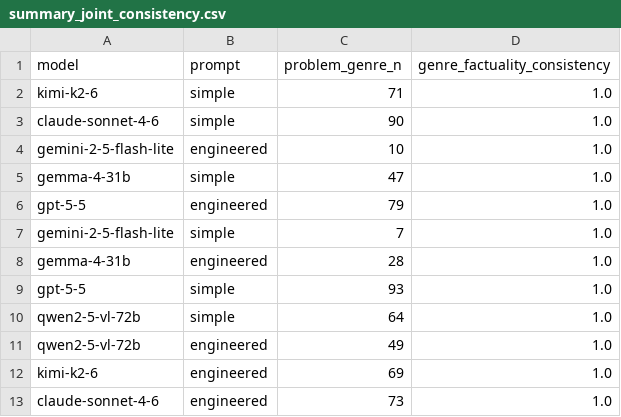
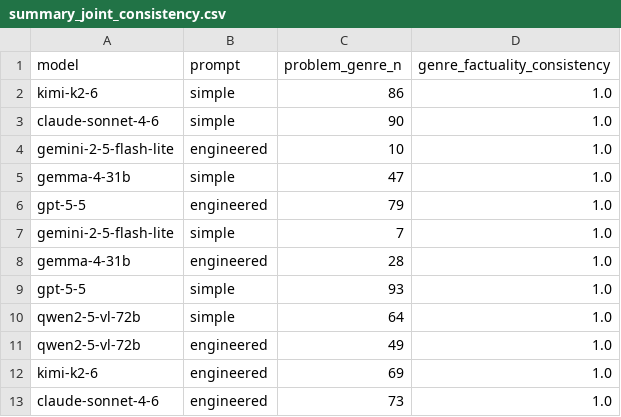
Before and after one commit to ahmertabassum4/media-scope, a CSV file: mixed_results_joint/summary_joint_consistency.csv, drawn as a sheet.

```diff
--- a/mixed_results_joint/summary_joint_consistency.csv
+++ b/mixed_results_joint/summary_joint_consistency.csv
@@ -1,3 +1,3 @@
 model,prompt,problem_genre_n,genre_factuality_consistency
-kimi-k2-6,simple,71,1.0
+kimi-k2-6,simple,86,1.0
 claude-sonnet-4-6,simple,90,1.0
```
Also changed, not shown: mixed_results_joint/summary_joint_factuality.csv, mixed_results_joint/summary_joint_trustworthiness.csv, 11 other files.
